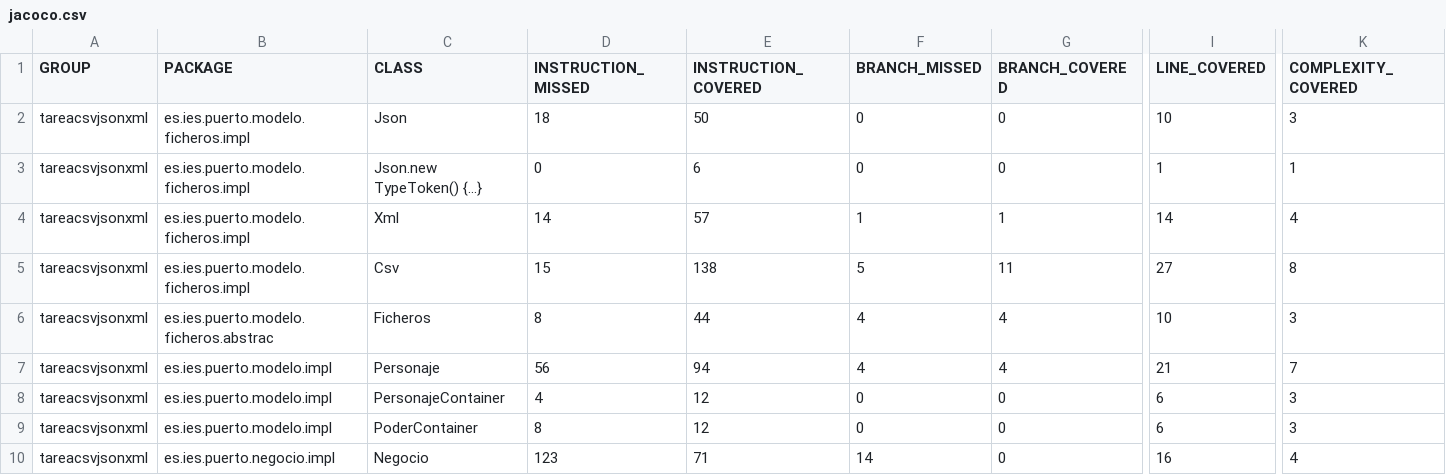
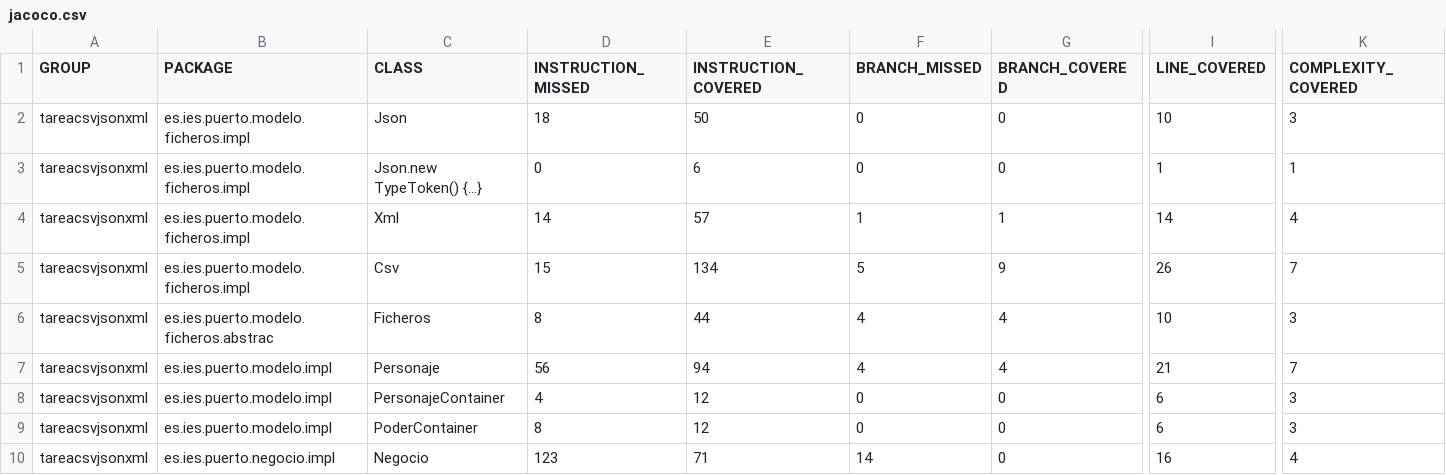
Before and after one commit to JonayKB/PRO, a CSV file: unidad-5/Tareas/tareaCsvJsonXml/target/jacoco-out/jacoco.csv, drawn as a sheet; only a part is shown, gaps mark what is left out; the diff names each change by its address in the sheet, - before the commit and + after, or states it on an @@ line.

```diff
--- a/unidad-5/Tareas/tareaCsvJsonXml/target/jacoco-out/jacoco.csv
+++ b/unidad-5/Tareas/tareaCsvJsonXml/target/jacoco-out/jacoco.csv
-E5 (INSTRUCTION_COVERED): 138
+E5 (INSTRUCTION_COVERED): 134
-G5 (BRANCH_COVERED): 11
+G5 (BRANCH_COVERED): 9
-I5 (LINE_COVERED): 27
+I5 (LINE_COVERED): 26
-K5 (COMPLEXITY_COVERED): 8
+K5 (COMPLEXITY_COVERED): 7
```
Also changed, not shown: 55 other files.
